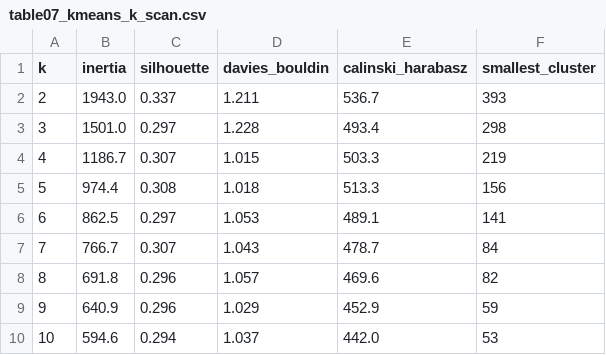
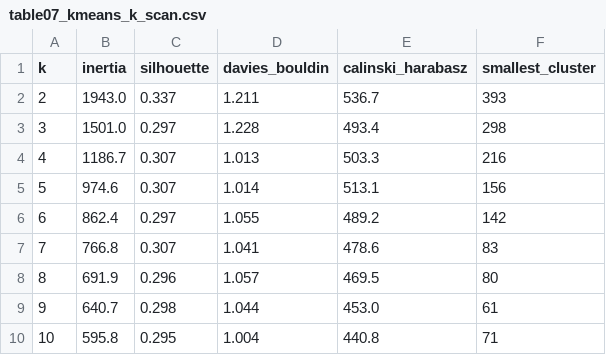
Before and after one commit to kvmmn/_COM7022_MachineLearning, a CSV file: COM7022 - Assignment/output/tables/table07_kmeans_k_scan.csv, drawn as a sheet.

```diff
--- a/COM7022 - Assignment/output/tables/table07_kmeans_k_scan.csv
+++ b/COM7022 - Assignment/output/tables/table07_kmeans_k_scan.csv
@@ -3,8 +3,8 @@ k,inertia,silhouette,davies_bouldin,calinski_harabasz,smallest_cluster
 3,1501.0,0.297,1.228,493.4,298
-4,1186.7,0.307,1.015,503.3,219
-5,974.4,0.308,1.018,513.3,156
-6,862.5,0.297,1.053,489.1,141
-7,766.7,0.307,1.043,478.7,84
-8,691.8,0.296,1.057,469.6,82
-9,640.9,0.296,1.029,452.9,59
-10,594.6,0.294,1.037,442.0,53
+4,1186.7,0.307,1.013,503.3,216
+5,974.6,0.307,1.014,513.1,156
+6,862.4,0.297,1.055,489.2,142
+7,766.8,0.307,1.041,478.6,83
+8,691.9,0.296,1.057,469.5,80
+9,640.7,0.298,1.044,453.0,61
+10,595.8,0.295,1.004,440.8,71
```
Also changed, not shown: COM7022 - Assignment/output/cluster_assignments.csv, COM7022 - Assignment/output/tables/table05_feature_set_scan.csv, 25 other files.
